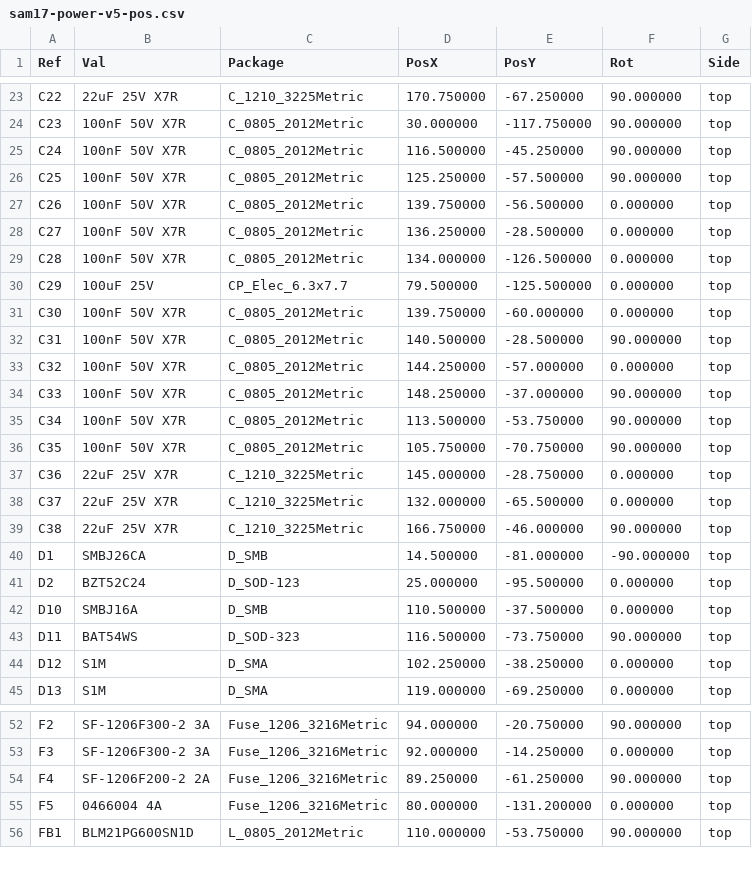
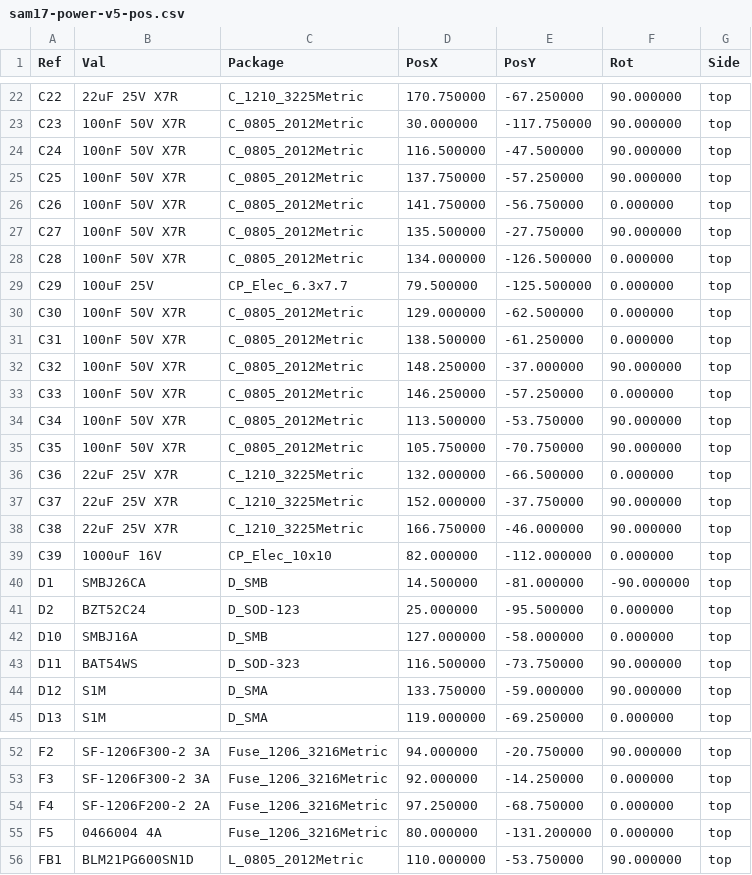
Before and after one commit to sssamuelll/sam17, a CSV file: hardware/01-power-supply/v5/fab/sam17-power-v5-pos.csv, drawn as a sheet; only a part is shown, gaps mark what is left out; the diff covers the shown part only.

```diff
--- a/hardware/01-power-supply/v5/fab/sam17-power-v5-pos.csv
+++ b/hardware/01-power-supply/v5/fab/sam17-power-v5-pos.csv
@@ -24,22 +23,23 @@ Ref,Val,Package,PosX,PosY,Rot,Side
 "C23","100nF 50V X7R","C_0805_2012Metric",30.000000,-117.750000,90.000000,top
-"C24","100nF 50V X7R","C_0805_2012Metric",116.500000,-45.250000,90.000000,top
-"C25","100nF 50V X7R","C_0805_2012Metric",125.250000,-57.500000,90.000000,top
-"C26","100nF 50V X7R","C_0805_2012Metric",139.750000,-56.500000,0.000000,top
-"C27","100nF 50V X7R","C_0805_2012Metric",136.250000,-28.500000,0.000000,top
+"C24","100nF 50V X7R","C_0805_2012Metric",116.500000,-47.500000,90.000000,top
+"C25","100nF 50V X7R","C_0805_2012Metric",137.750000,-57.250000,90.000000,top
+"C26","100nF 50V X7R","C_0805_2012Metric",141.750000,-56.750000,0.000000,top
+"C27","100nF 50V X7R","C_0805_2012Metric",135.500000,-27.750000,90.000000,top
 "C28","100nF 50V X7R","C_0805_2012Metric",134.000000,-126.500000,0.000000,top
 "C29","100uF 25V","CP_Elec_6.3x7.7",79.500000,-125.500000,0.000000,top
-"C30","100nF 50V X7R","C_0805_2012Metric",139.750000,-60.000000,0.000000,top
-"C31","100nF 50V X7R","C_0805_2012Metric",140.500000,-28.500000,90.000000,top
-"C32","100nF 50V X7R","C_0805_2012Metric",144.250000,-57.000000,0.000000,top
-"C33","100nF 50V X7R","C_0805_2012Metric",148.250000,-37.000000,90.000000,top
+"C30","100nF 50V X7R","C_0805_2012Metric",129.000000,-62.500000,0.000000,top
+"C31","100nF 50V X7R","C_0805_2012Metric",138.500000,-61.250000,0.000000,top
+"C32","100nF 50V X7R","C_0805_2012Metric",148.250000,-37.000000,90.000000,top
+"C33","100nF 50V X7R","C_0805_2012Metric",146.250000,-57.250000,0.000000,top
 "C34","100nF 50V X7R","C_0805_2012Metric",113.500000,-53.750000,90.000000,top
 "C35","100nF 50V X7R","C_0805_2012Metric",105.750000,-70.750000,90.000000,top
-"C36","22uF 25V X7R","C_1210_3225Metric",145.000000,-28.750000,0.000000,top
-"C37","22uF 25V X7R","C_1210_3225Metric",132.000000,-65.500000,0.000000,top
+"C36","22uF 25V X7R","C_1210_3225Metric",132.000000,-66.500000,0.000000,top
+"C37","22uF 25V X7R","C_1210_3225Metric",152.000000,-37.750000,90.000000,top
 "C38","22uF 25V X7R","C_1210_3225Metric",166.750000,-46.000000,90.000000,top
+"C39","1000uF 16V","CP_Elec_10x10",82.000000,-112.000000,0.000000,top
 "D1","SMBJ26CA","D_SMB",14.500000,-81.000000,-90.000000,top
 "D2","BZT52C24","D_SOD-123",25.000000,-95.500000,0.000000,top
-"D10","SMBJ16A","D_SMB",110.500000,-37.500000,0.000000,top
+"D10","SMBJ16A","D_SMB",127.000000,-58.000000,0.000000,top
 "D11","BAT54WS","D_SOD-323",116.500000,-73.750000,90.000000,top
-"D12","S1M","D_SMA",102.250000,-38.250000,0.000000,top
+"D12","S1M","D_SMA",133.750000,-59.000000,90.000000,top
 "D13","S1M","D_SMA",119.000000,-69.250000,0.000000,top
@@ -53,3 +53,3 @@ Ref,Val,Package,PosX,PosY,Rot,Side
 "F3","SF-1206F300-2 3A","Fuse_1206_3216Metric",92.000000,-14.250000,0.000000,top
-"F4","SF-1206F200-2 2A","Fuse_1206_3216Metric",89.250000,-61.250000,90.000000,top
+"F4","SF-1206F200-2 2A","Fuse_1206_3216Metric",97.250000,-68.750000,0.000000,top
 "F5","0466004 4A","Fuse_1206_3216Metric",80.000000,-131.200000,0.000000,top
```
Also changed, not shown: 2 removed rows and 48 edited cells elsewhere in this file, hardware/01-power-supply/v5/absmax.csv, hardware/01-power-supply/v5/bom.csv, 47 other files.
